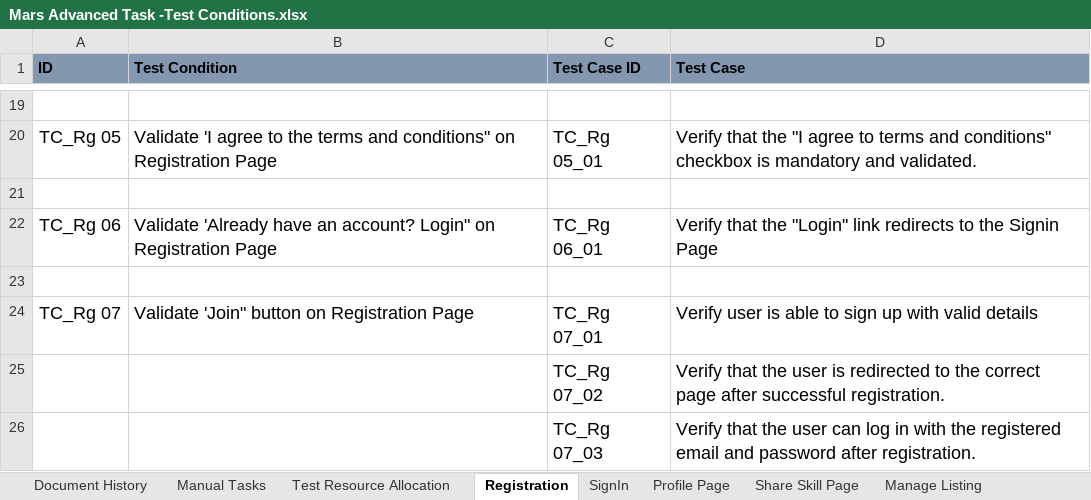
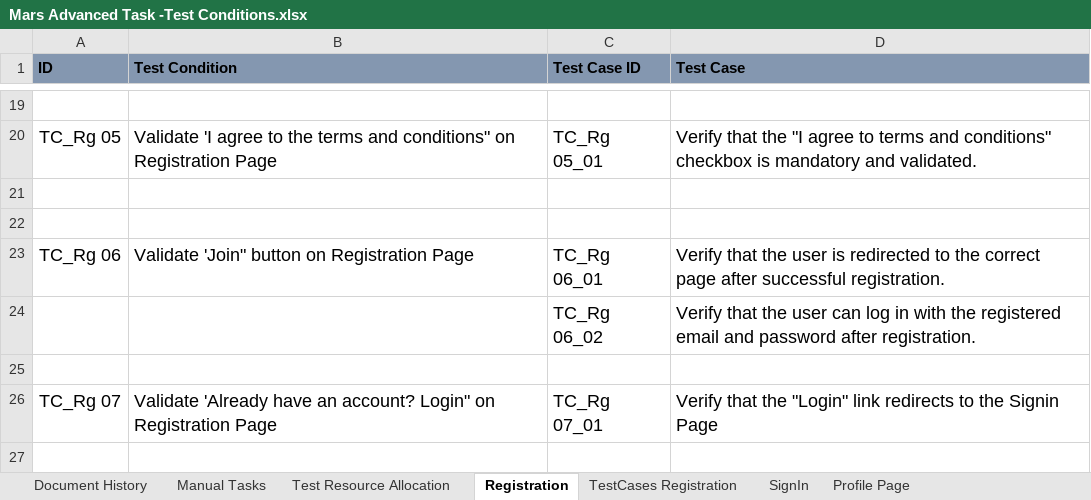
Before and after one commit to trish1102/advancedtask, an Excel workbook: Testcases/Mars Advanced Task -Test Conditions.xlsx, sheet Registration, drawn as a sheet; only a part is shown, gaps mark what is left out; values as stored, in another font and other column widths than the file's, no borders; removed rows and columns are numbered as before the commit, all else as after; the diff names each change by its address in the sheet, - before the commit and + after, or states it on an @@ line.

Commit message:
test steps and expected result for registration and profile page added

```diff
--- a/Testcases/Mars Advanced Task -Test Conditions.xlsx (sheet Registration)
+++ b/Testcases/Mars Advanced Task -Test Conditions.xlsx (sheet Registration)
+sheet tab: TestCases Registration
-row 22: TC_Rg 06 | Validate 'Already have an account? Login" on Registration Page | TC_Rg 06_01 | Verify that the "Login" link redirects to the Signin Page
+row 23: TC_Rg 06 | Validate 'Join" button on Registration Page | TC_Rg 06_01 | Verify that the user is redirected to the correct page after successful registration.
+row 24:  |  | TC_Rg 06_02 | Verify that the user can log in with the registered email and password after registration.
+row 25: (empty)
-B26 (Test Condition): Validate 'Join" button on Registration…
+B26 (Test Condition): Validate 'Already have an account? Login" on Registration…
-D26 (Test Case): Verify user is able to sign up with valid details
+D26 (Test Case): Verify that the "Login" link redirects to the Signin Page
-row 25:  |  | TC_Rg 07_02 | Verify that the user is redirected to the correct page after successful registration.
-row 26:  |  | TC_Rg 07_03 | Verify that the user can log in with the registered email and password after registration.
```
Also changed, not shown: sheet Test Resource Allocation, other sheet tabs.
